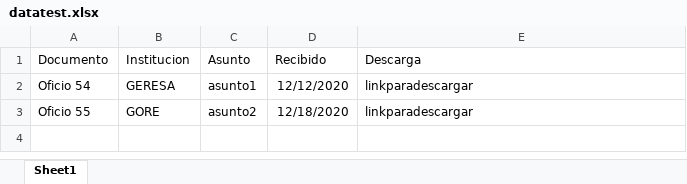
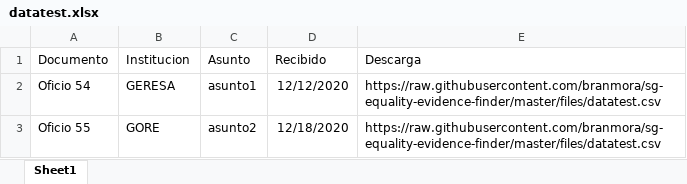
Before and after one commit to branmora/sg-equality-evidence-finder, an Excel workbook: files/datatest.xlsx, sheet Sheet1, drawn as a sheet; values as stored, in another font and other column widths than the file's, no borders; the diff names each change by its address in the sheet, - before the commit and + after, or states it on an @@ line.

```diff
--- a/files/datatest.xlsx (sheet Sheet1)
+++ b/files/datatest.xlsx (sheet Sheet1)
-E2:E3 (Descarga): linkparadescargar
+E2:E3 (Descarga): https://raw.githubusercontent.com/branmora/sg-equality-evidence-finder/master/files/datatest.csv
```
Also changed, not shown: 2 other files.
